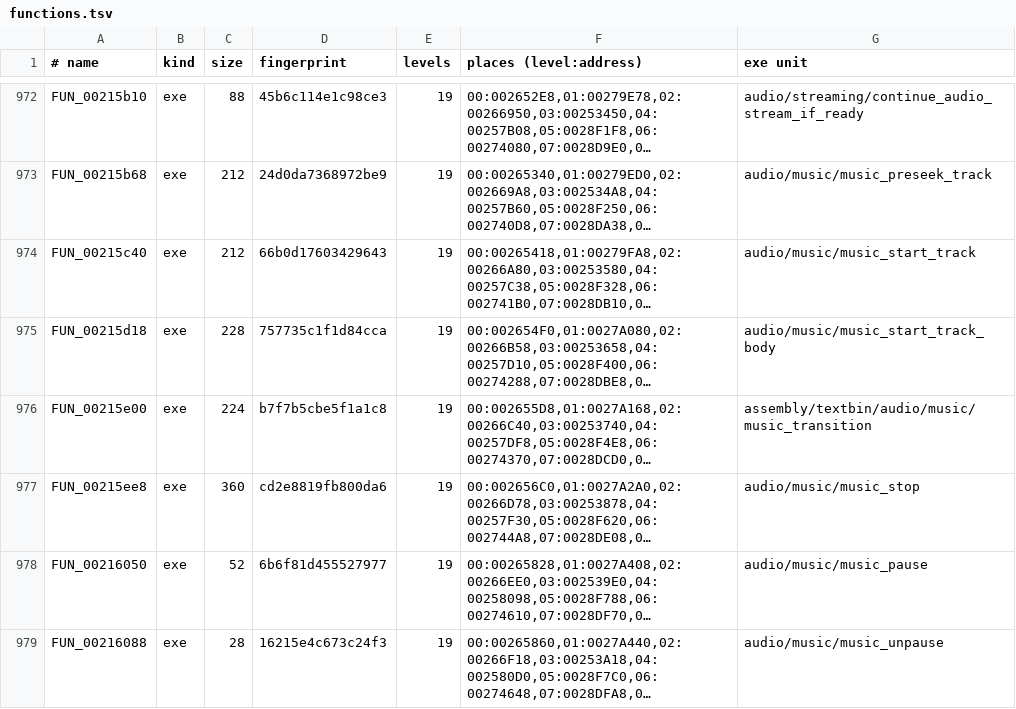
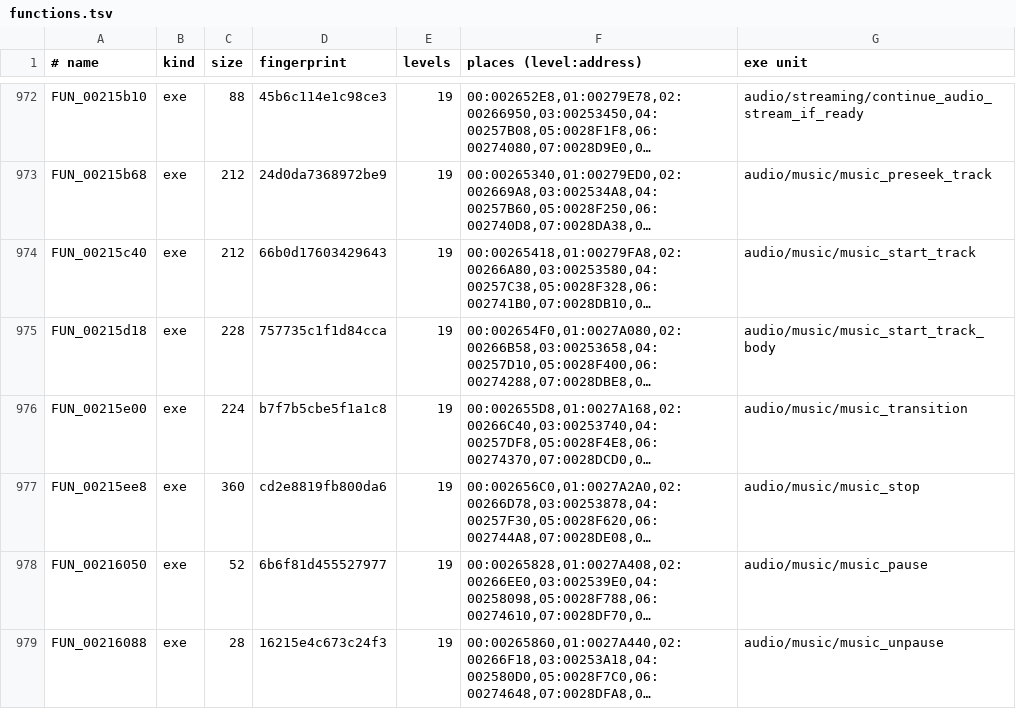
Before and after one commit to lombyte-project/Lombyte, a TSV file: config/overlays/us/functions.tsv, drawn as a sheet; only a part is shown, gaps mark what is left out; long unchanged cells end in …; the diff names each change by its address in the sheet, - before the commit and + after, or states it on an @@ line.

Commit message:
decomp: music_transition in C, last function (100% C_EXACT) (#261)
The call is followed by its own return-1 block, as in retail; a never-negative test on the call result keeps that block apart until combine folds it (Fakematch).

```diff
--- a/config/overlays/us/functions.tsv
+++ b/config/overlays/us/functions.tsv
-G976 (exe unit): assembly/textbin/audio/music/music_transition
+G976 (exe unit): audio/music/music_transition
```
Also changed, not shown: 3 other files.
